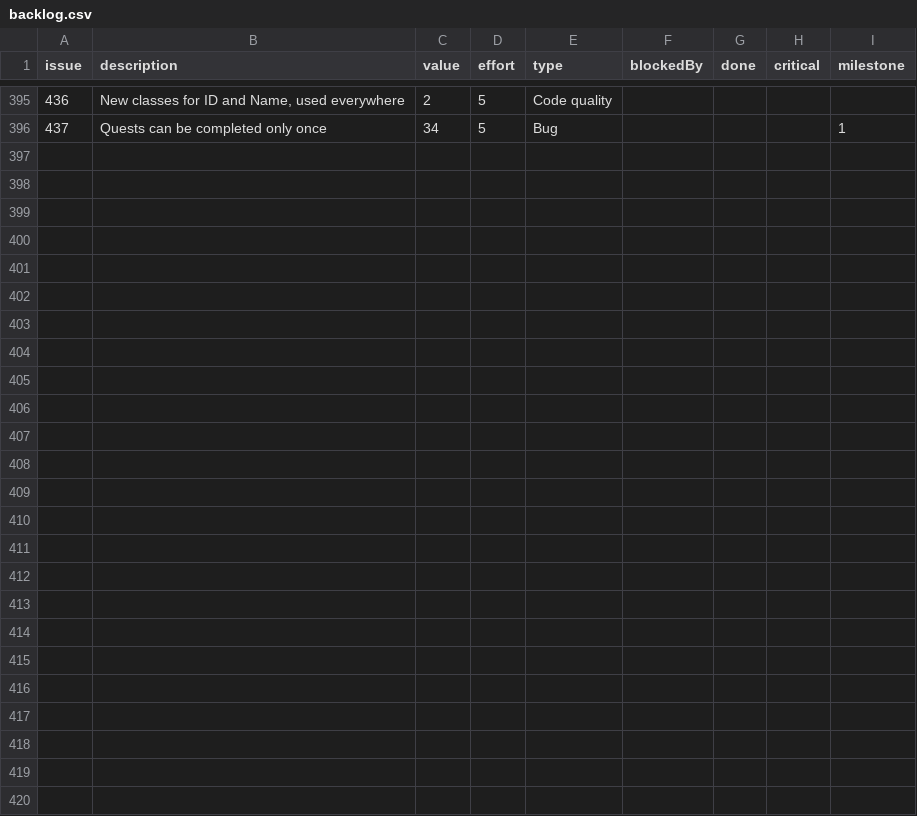
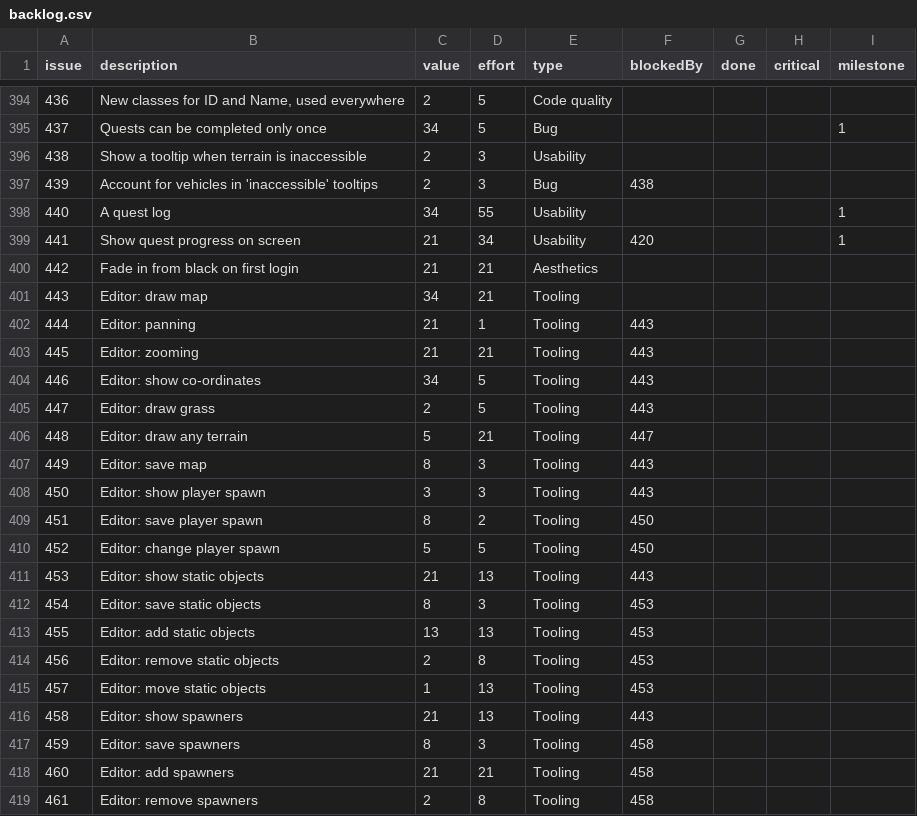
Before and after one commit to timgurto/Hellas, a CSV file: doc/backlog/backlog.csv, drawn as a sheet; only a part is shown, gaps mark what is left out; the diff covers the shown part only; the diff names each change by its address in the sheet, - before the commit and + after, or states it on an @@ line.

Commit message:
Update backlog

```diff
--- a/doc/backlog/backlog.csv
+++ b/doc/backlog/backlog.csv
+row 396: 438 | Show a tooltip when terrain is inaccessible | 2 | 3 | Usability
+row 397: 439 | Account for vehicles in 'inaccessible' tooltips | 2 | 3 | Bug | 438
+row 398: 440 | A quest log | 34 | 55 | Usability |  |  |  | 1
+row 399: 441 | Show quest progress on screen | 21 | 34 | Usability | 420 |  |  | 1
+row 400: 442 | Fade in from black on first login | 21 | 21 | Aesthetics
+row 401: 443 | Editor: draw map | 34 | 21 | Tooling
+row 402: 444 | Editor: panning | 21 | 1 | Tooling | 443
+row 403: 445 | Editor: zooming | 21 | 21 | Tooling | 443
+row 404: 446 | Editor: show co-ordinates | 34 | 5 | Tooling | 443
+row 405: 447 | Editor: draw grass | 2 | 5 | Tooling | 443
+row 406: 448 | Editor: draw any terrain | 5 | 21 | Tooling | 447
+row 407: 449 | Editor: save map | 8 | 3 | Tooling | 443
+row 408: 450 | Editor: show player spawn | 3 | 3 | Tooling | 443
+row 409: 451 | Editor: save player spawn | 8 | 2 | Tooling | 450
+row 410: 452 | Editor: change player spawn | 5 | 5 | Tooling | 450
+row 411: 453 | Editor: show static objects | 21 | 13 | Tooling | 443
+row 412: 454 | Editor: save static objects | 8 | 3 | Tooling | 453
+row 413: 455 | Editor: add static objects | 13 | 13 | Tooling | 453
+row 414: 456 | Editor: remove static objects | 2 | 8 | Tooling | 453
+row 415: 457 | Editor: move static objects | 1 | 13 | Tooling | 453
+row 416: 458 | Editor: show spawners | 21 | 13 | Tooling | 443
+row 417: 459 | Editor: save spawners | 8 | 3 | Tooling | 458
+row 418: 460 | Editor: add spawners | 21 | 21 | Tooling | 458
+row 419: 461 | Editor: remove spawners | 2 | 8 | Tooling | 458
```
Also changed, not shown: 1 removed row and 4 edited cells elsewhere in this file.
